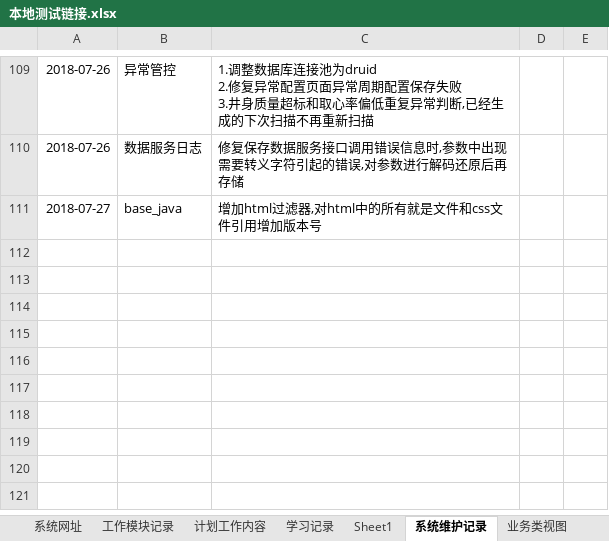
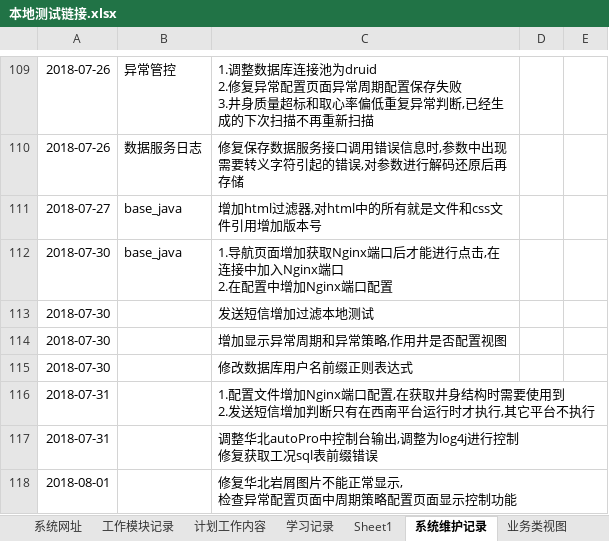
Before and after one commit to dengqiang2017/hxxq, an Excel workbook: doc/本地测试链接.xlsx, sheet 系统维护记录, drawn as a sheet; only a part is shown, gaps mark what is left out; values as stored, in another font and other column widths than the file's, no borders; charts and pictures not drawn; ↵ is a line break in a cell; the diff names each change by its address in the sheet, - before the commit and + after, or states it on an @@ line.

```diff
--- a/doc/本地测试链接.xlsx (sheet 系统维护记录)
+++ b/doc/本地测试链接.xlsx (sheet 系统维护记录)
+row 112: 2018-07-30 | base_java | 1.导航页面增加获取Nginx端口后才能进行点击,在连接中加入Nginx端口 ↵ 2.在配置中增加Nginx端口配置
+row 113: 2018-07-30 |  | 发送短信增加过滤本地测试
+row 114: 2018-07-30 |  | 增加显示异常周期和异常策略,作用井是否配置视图
+row 115: 2018-07-30 |  | 修改数据库用户名前缀正则表达式
+row 116: 2018-07-31 |  | 1.配置文件增加Nginx端口配置,在获取井身结构时需要使用到 ↵ 2.发送短信增加判断只有在西南平台运行时才执行,其它平台不执行
+row 117: 2018-07-31 |  | 调整华北autoPro中控制台输出,调整为log4j进行控制 ↵ 修复获取工况sql表前缀错误
+row 118: 2018-08-01 |  | 修复华北岩屑图片不能正常显示, ↵ 检查异常配置页面中周期策略配置页面显示控制功能
```
Also changed, not shown: sheet 服务器及数据库密码, sheet 业务类视图, sheet 学习记录, sheet 计划工作内容, other sheet tabs, charts or pictures, 3 other files.
